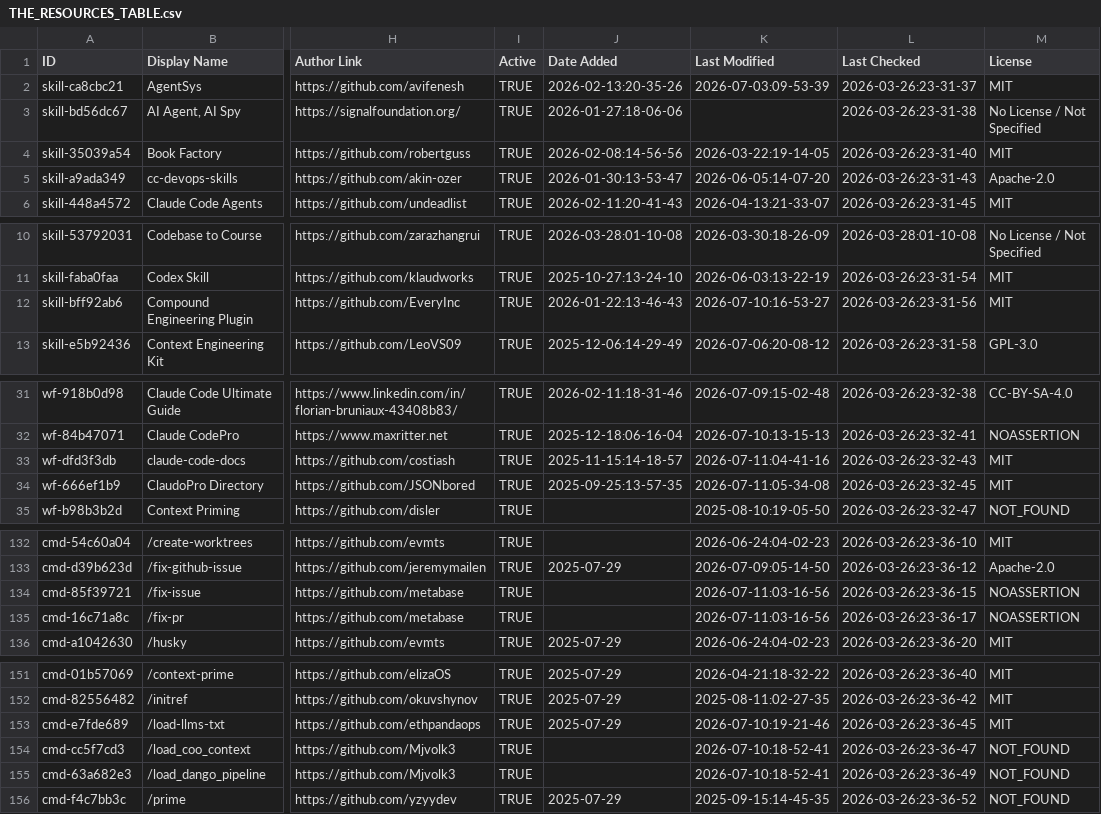
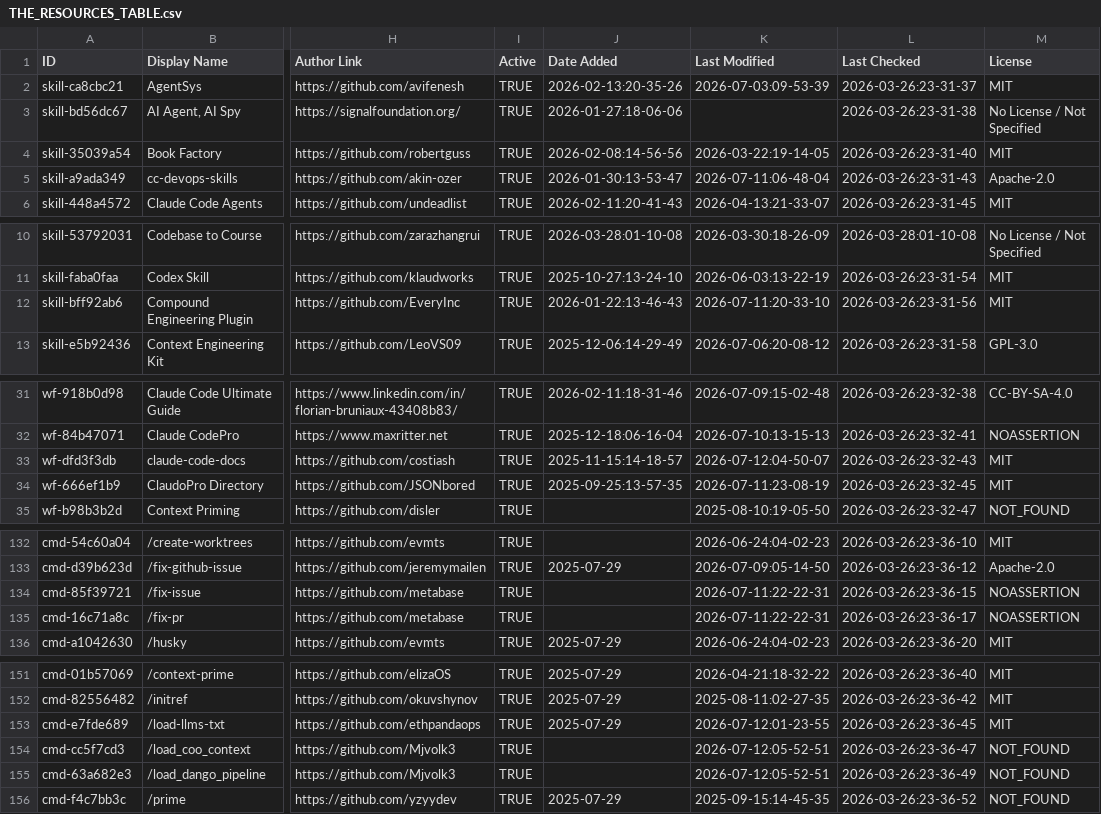
Before and after one commit to kxz2002/awesome-claude-code, a CSV file: THE_RESOURCES_TABLE.csv, drawn as a sheet; only a part is shown, gaps mark what is left out; the diff covers the shown part only; the diff names each change by its address in the sheet, - before the commit and + after, or states it on an @@ line.

```diff
--- a/THE_RESOURCES_TABLE.csv
+++ b/THE_RESOURCES_TABLE.csv
-K5 (Last Modified): 2026-06-05:14-07-20
+K5 (Last Modified): 2026-07-11:06-48-04
-K12 (Last Modified): 2026-07-10:16-53-27
+K12 (Last Modified): 2026-07-11:20-33-10
-K33 (Last Modified): 2026-07-11:04-41-16
+K33 (Last Modified): 2026-07-12:04-50-07
-K34 (Last Modified): 2026-07-11:05-34-08
+K34 (Last Modified): 2026-07-11:23-08-19
-K134:K135 (Last Modified): 2026-07-11:03-16-56
+K134:K135 (Last Modified): 2026-07-11:22-22-31
-K153 (Last Modified): 2026-07-10:19-21-46
+K153 (Last Modified): 2026-07-12:01-23-55
-K154:K155 (Last Modified): 2026-07-10:18-52-41
+K154:K155 (Last Modified): 2026-07-12:05-52-51
```
Also changed, not shown: 19 edited cells elsewhere in this file.
